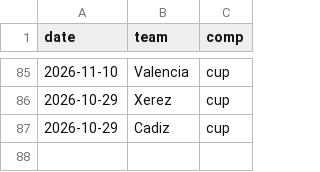
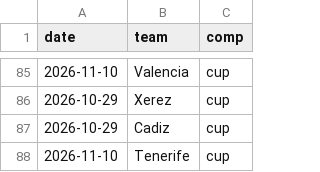
Before and after one commit to SergioMS02/laliga-predictor, a CSV file: data/processed/other_matches_espn.csv, drawn as a sheet; only a part is shown, gaps mark what is left out; the diff names each change by its address in the sheet, - before the commit and + after, or states it on an @@ line.

```diff
--- a/data/processed/other_matches_espn.csv
+++ b/data/processed/other_matches_espn.csv
+row 88: 2026-11-10 | Tenerife | cup
```
Also changed, not shown: data/raw/events_esp.1_2026.csv, predictions/bets.csv, 19 other files.
